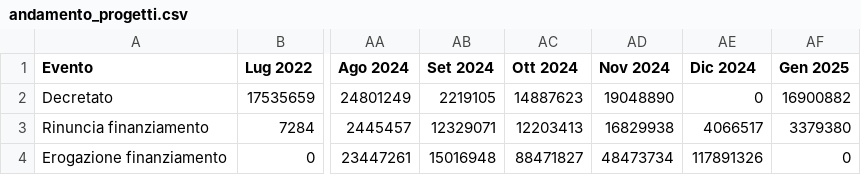
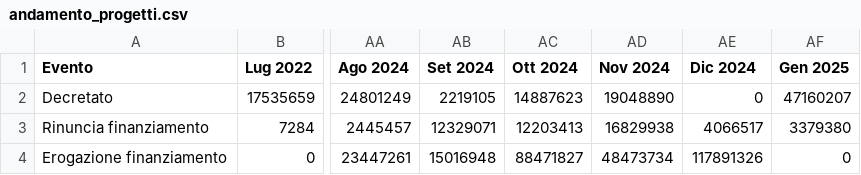
Before and after one commit to teamdigitale/padigitale2026-opendata, a CSV file: data/KPI/andamento_progetti.csv, drawn as a sheet; only a part is shown, gaps mark what is left out; the diff names each change by its address in the sheet, - before the commit and + after, or states it on an @@ line.

```diff
--- a/data/KPI/andamento_progetti.csv
+++ b/data/KPI/andamento_progetti.csv
-AF2 (Gen 2025): 16900882
+AF2 (Gen 2025): 47160207
```
Also changed, not shown: data/KPI/importi_per_comune.csv, data/KPI/totale_per_misura.csv, 7 other files.
